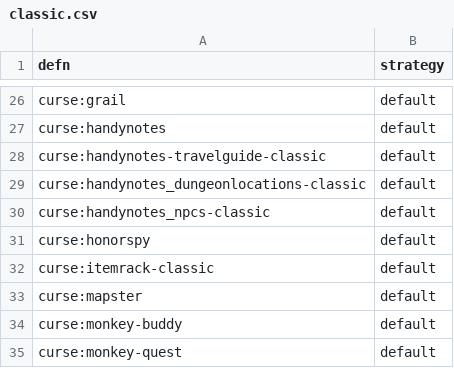
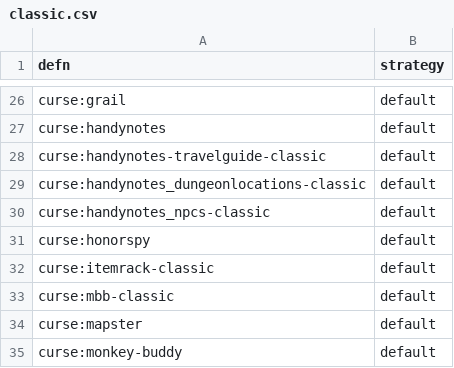
Before and after one commit to luhao007/WoW-Classic-Addons, a CSV file: classic.csv, drawn as a sheet; only a part is shown, gaps mark what is left out; the shorter side is filled out with more unchanged rows.

```diff
--- a/classic.csv
+++ b/classic.csv
@@ -32,2 +32,3 @@ curse:honorspy,default
 curse:itemrack-classic,default
+curse:mbb-classic,default
 curse:mapster,default
```
Also changed, not shown: 18 other files.
